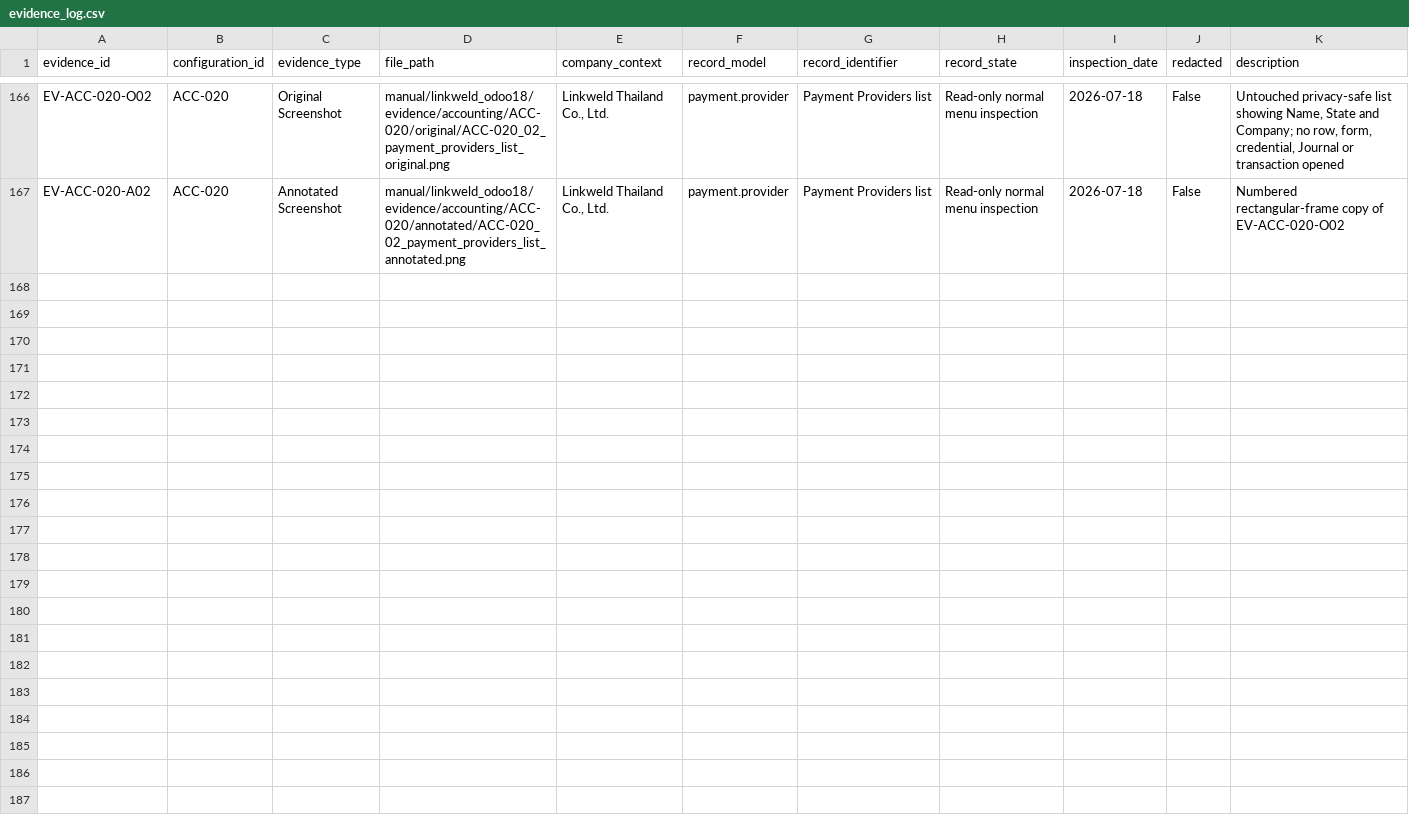
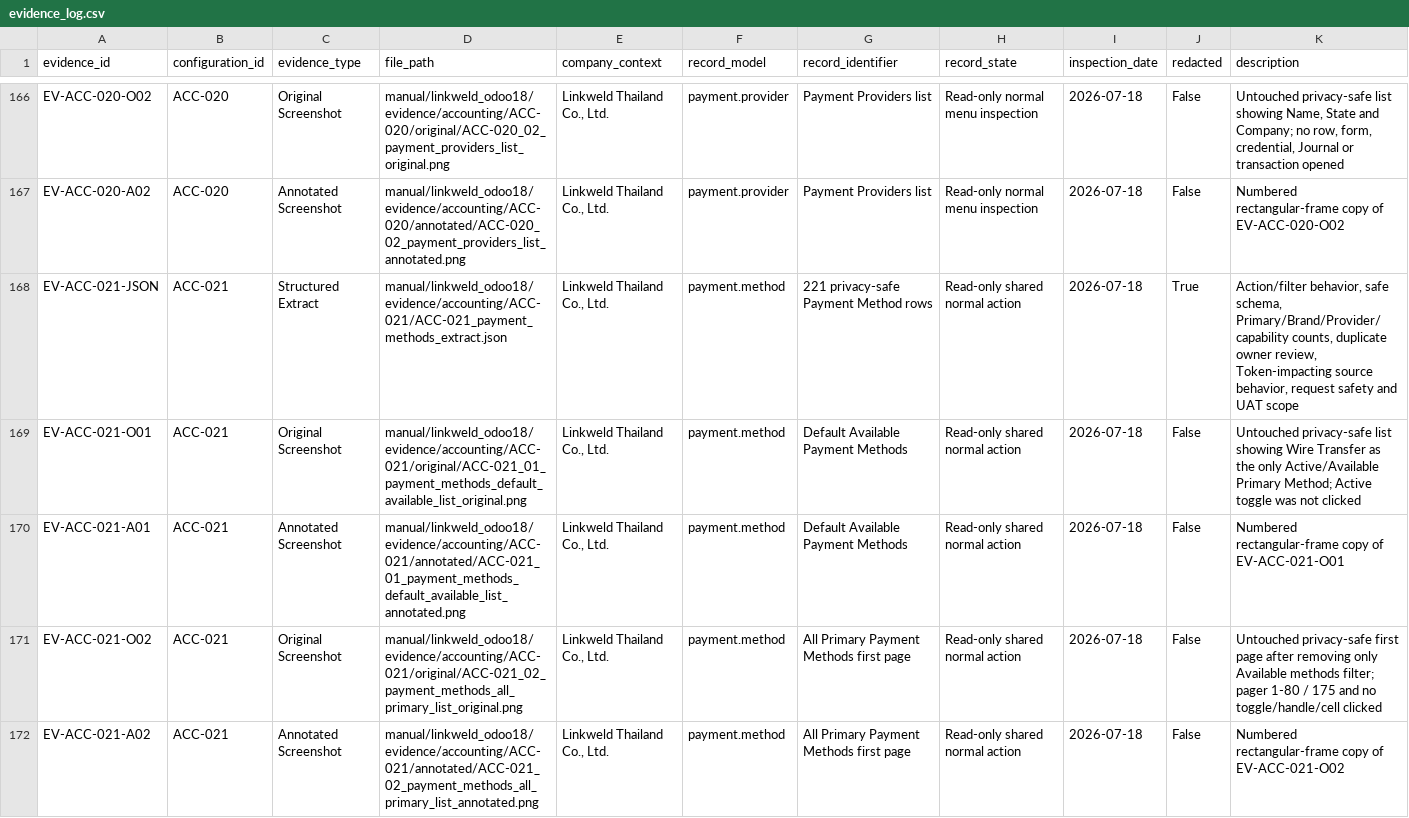
Before and after one commit to View-tum/Odoo18dev, a CSV file: manual/linkweld_odoo18/register/evidence_log.csv, drawn as a sheet; only a part is shown, gaps mark what is left out; the diff covers the shown part only; the diff names each change by its address in the sheet, - before the commit and + after, or states it on an @@ line.

Commit message:
docs: complete Linkweld payment methods evidence

```diff
--- a/manual/linkweld_odoo18/register/evidence_log.csv
+++ b/manual/linkweld_odoo18/register/evidence_log.csv
+row 168: EV-ACC-021-JSON | ACC-021 | Structured Extract | manual/linkweld_odoo18/evidence/accounting/ACC-021/ACC-021_payment_methods_extract.json | Linkweld Thailand Co., Ltd. | payment.method | 221 privacy-safe Payment Method rows | Read-only shared normal action | 2026-07-18 | True | Action/filter behavior, safe schema, Primary/Brand/Provider/capability counts, duplicate owner review, Token-impacting source behavior, request safety and UAT scope
+row 169: EV-ACC-021-O01 | ACC-021 | Original Screenshot | manual/linkweld_odoo18/evidence/accounting/ACC-021/original/ACC-021_01_payment_methods_default_available_list_original.png | Linkweld Thailand Co., Ltd. | payment.method | Default Available Payment Methods | Read-only shared normal action | 2026-07-18 | False | Untouched privacy-safe list showing Wire Transfer as the only Active/Available Primary Method; Active toggle was not clicked
+row 170: EV-ACC-021-A01 | ACC-021 | Annotated Screenshot | manual/linkweld_odoo18/evidence/accounting/ACC-021/annotated/ACC-021_01_payment_methods_default_available_list_annotated.png | Linkweld Thailand Co., Ltd. | payment.method | Default Available Payment Methods | Read-only shared normal action | 2026-07-18 | False | Numbered rectangular-frame copy of EV-ACC-021-O01
+row 171: EV-ACC-021-O02 | ACC-021 | Original Screenshot | manual/linkweld_odoo18/evidence/accounting/ACC-021/original/ACC-021_02_payment_methods_all_primary_list_original.png | Linkweld Thailand Co., Ltd. | payment.method | All Primary Payment Methods first page | Read-only shared normal action | 2026-07-18 | False | Untouched privacy-safe first page after removing only Available methods filter; pager 1-80 / 175 and no toggle/handle/cell clicked
+row 172: EV-ACC-021-A02 | ACC-021 | Annotated Screenshot | manual/linkweld_odoo18/evidence/accounting/ACC-021/annotated/ACC-021_02_payment_methods_all_primary_list_annotated.png | Linkweld Thailand Co., Ltd. | payment.method | All Primary Payment Methods first page | Read-only shared normal action | 2026-07-18 | False | Numbered rectangular-frame copy of EV-ACC-021-O02
```
Also changed, not shown: 4 added rows elsewhere in this file, manual/linkweld_odoo18/register/configuration_register.csv, manual/linkweld_odoo18/register/menu_inventory.csv, 12 other files.
